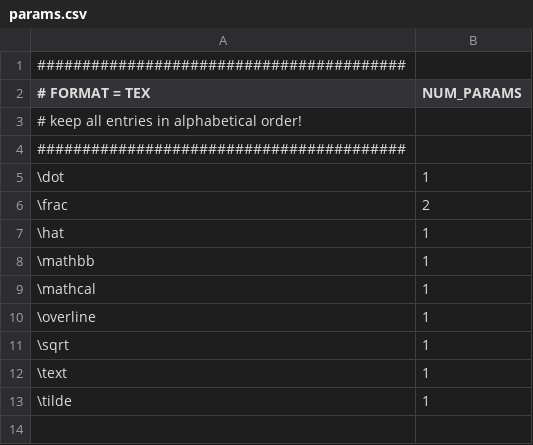
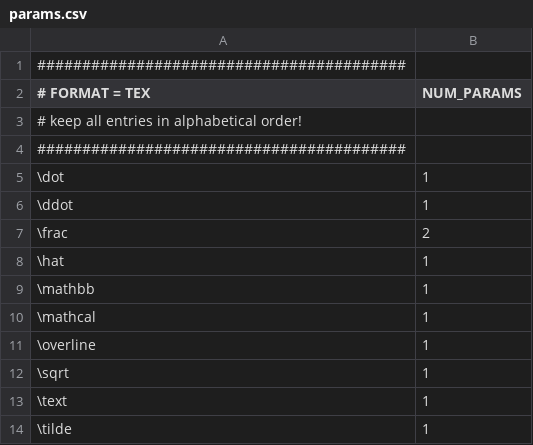
Before and after one commit to andreas-schwenk/tex, a CSV file: meta/params.csv, drawn as a sheet; the diff names each change by its address in the sheet, - before the commit and + after, or states it on an @@ line.

```diff
--- a/meta/params.csv
+++ b/meta/params.csv
+row 6: \ddot | 1
```
Also changed, not shown: meta/glyphs.csv, 13 other files.
